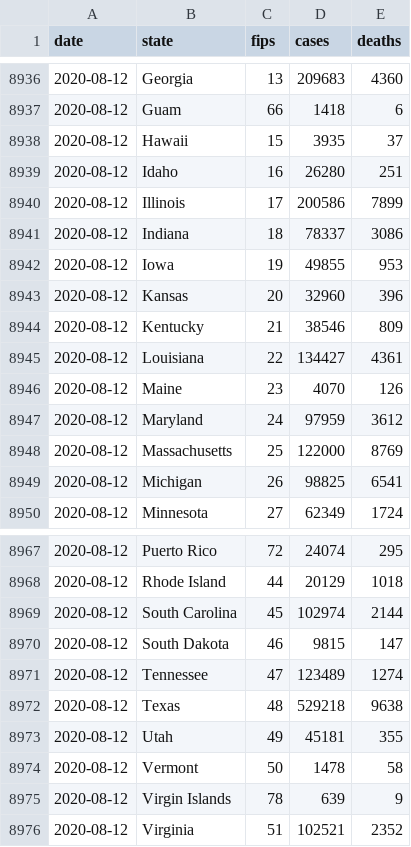
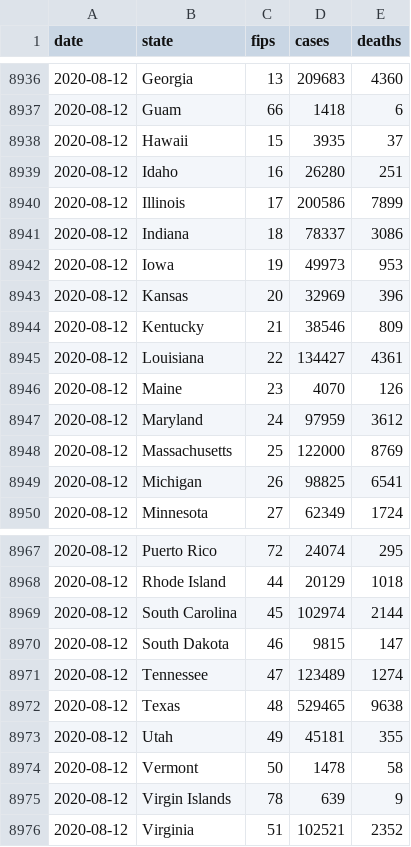
Before and after one commit to jamesewoo/covid-19-data, a CSV file: us-states.csv, drawn as a sheet; only a part is shown, gaps mark what is left out.

```diff
--- a/us-states.csv
+++ b/us-states.csv
@@ -8941,4 +8941,4 @@ date,state,fips,cases,deaths
 2020-08-12,Indiana,18,78337,3086
-2020-08-12,Iowa,19,49855,953
-2020-08-12,Kansas,20,32960,396
+2020-08-12,Iowa,19,49973,953
+2020-08-12,Kansas,20,32969,396
 2020-08-12,Kentucky,21,38546,809
@@ -8971,3 +8971,3 @@ date,state,fips,cases,deaths
 2020-08-12,Tennessee,47,123489,1274
-2020-08-12,Texas,48,529218,9638
+2020-08-12,Texas,48,529465,9638
 2020-08-12,Utah,49,45181,355
```
Also changed, not shown: live/us-counties.csv, live/us-states.csv, 2 other files.
